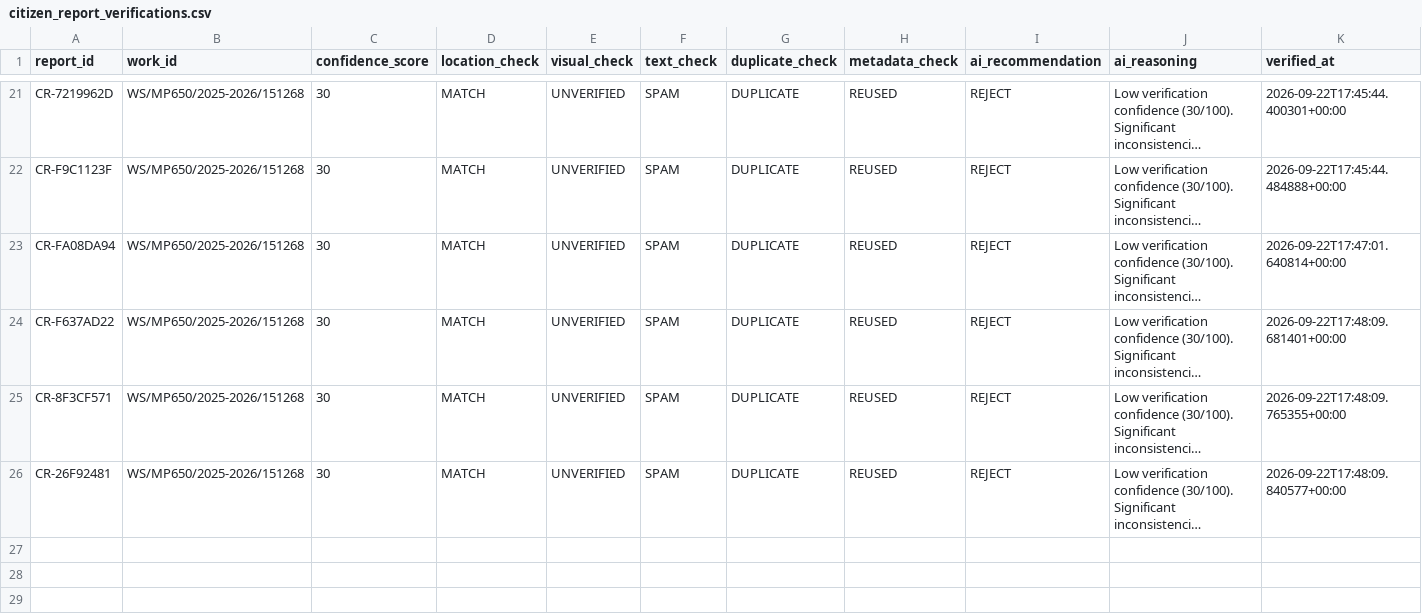
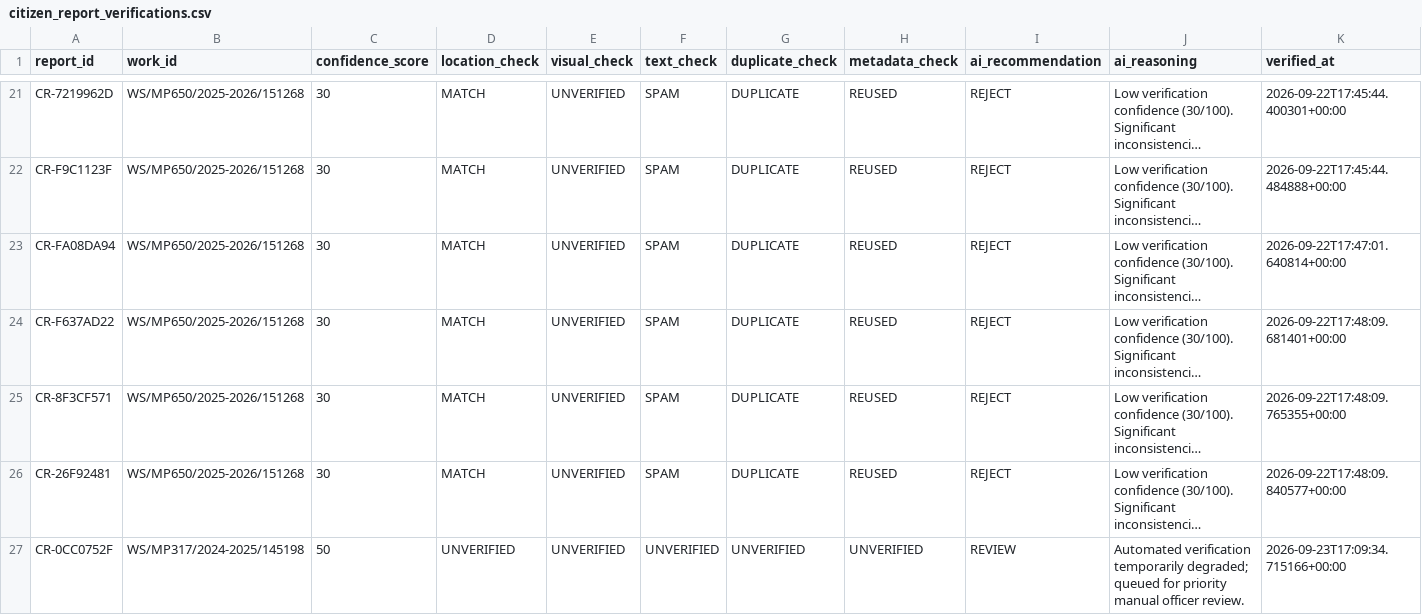
Before and after one commit to buildbysushdev/SIH26012-NEURAL-NOVA-, a CSV file: backend/data/citizen_report_verifications.csv, drawn as a sheet; only a part is shown, gaps mark what is left out; long unchanged cells end in …; the diff names each change by its address in the sheet, - before the commit and + after, or states it on an @@ line.

```diff
--- a/backend/data/citizen_report_verifications.csv
+++ b/backend/data/citizen_report_verifications.csv
+row 27: CR-0CC0752F | WS/MP317/2024-2025/145198 | 50 | UNVERIFIED | UNVERIFIED | UNVERIFIED | UNVERIFIED | UNVERIFIED | REVIEW | Automated verification temporarily degraded; queued for priority manual officer review. | 2026-09-23T17:09:34.715166+00:00
```
Also changed, not shown: citizen_report_verifications.csv, citizen_reports.csv, 2 other files.
